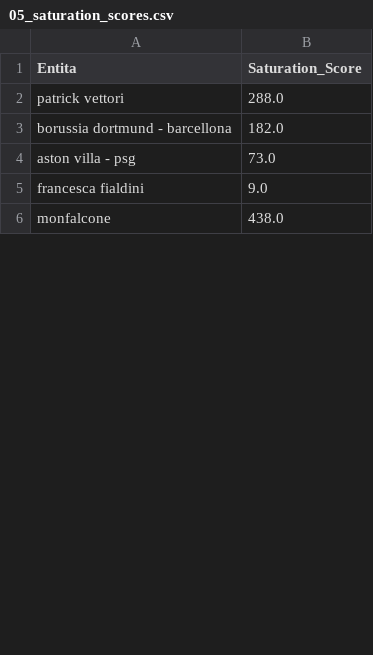
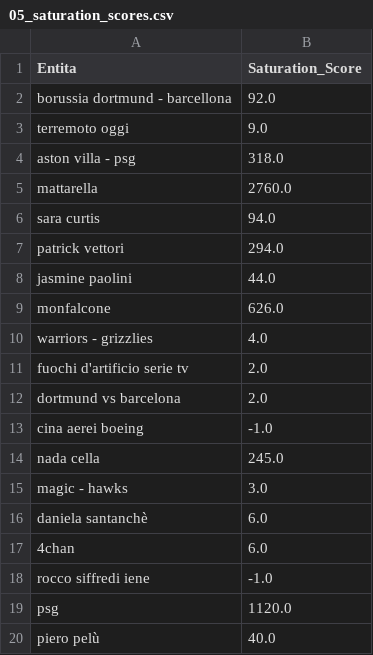
Before and after one commit to maledizionisrls/discover-prophet-website, a CSV file: checkpoint_data/05_saturation_scores.csv, drawn as a sheet; only a part is shown; the diff covers the shown part only.

```diff
--- a/checkpoint_data/05_saturation_scores.csv
+++ b/checkpoint_data/05_saturation_scores.csv
@@ -1,6 +1,20 @@
 Entita,Saturation_Score
-patrick vettori,288.0
-borussia dortmund - barcellona,182.0
-aston villa - psg,73.0
-francesca fialdini,9.0
-monfalcone,438.0
+borussia dortmund - barcellona,92.0
+terremoto oggi,9.0
+aston villa - psg,318.0
+mattarella,2760.0
+sara curtis,94.0
+patrick vettori,294.0
+jasmine paolini,44.0
+monfalcone,626.0
+warriors - grizzlies,4.0
+fuochi d'artificio serie tv,2.0
+dortmund vs barcelona,2.0
+cina aerei boeing,-1.0
+nada cella,245.0
+magic - hawks,3.0
+daniela santanchè,6.0
+4chan,6.0
+rocco siffredi iene,-1.0
+psg,1120.0
+piero pelù,40.0
```
Also changed, not shown: 20 added rows, 34 removed rows and 10 edited cells elsewhere in this file, checkpoint_data/01_entities_ordered_extracted.csv, checkpoint_data/02_context_run_1_scores.csv, 5 other files.
